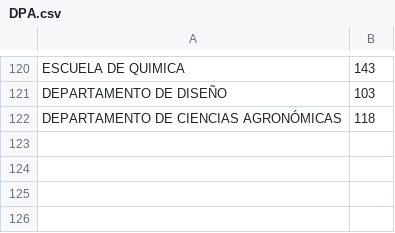
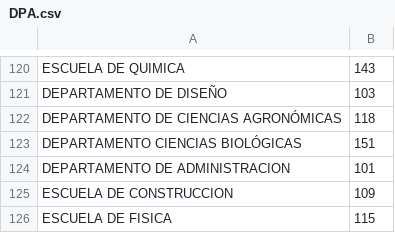
Before and after one commit to JackCampi/UPDATES, a CSV file: data/equivalences/DPA.csv, drawn as a sheet; only a part is shown, gaps mark what is left out; the diff names each change by its address in the sheet, - before the commit and + after, or states it on an @@ line.

```diff
--- a/data/equivalences/DPA.csv
+++ b/data/equivalences/DPA.csv
+row 123: DEPARTAMENTO CIENCIAS BIOLÓGICAS | 151
+row 124: DEPARTAMENTO DE ADMINISTRACION | 101
+row 125: ESCUELA DE CONSTRUCCION | 109
+row 126: ESCUELA DE FISICA | 115
```
Also changed, not shown: 4 other files.
